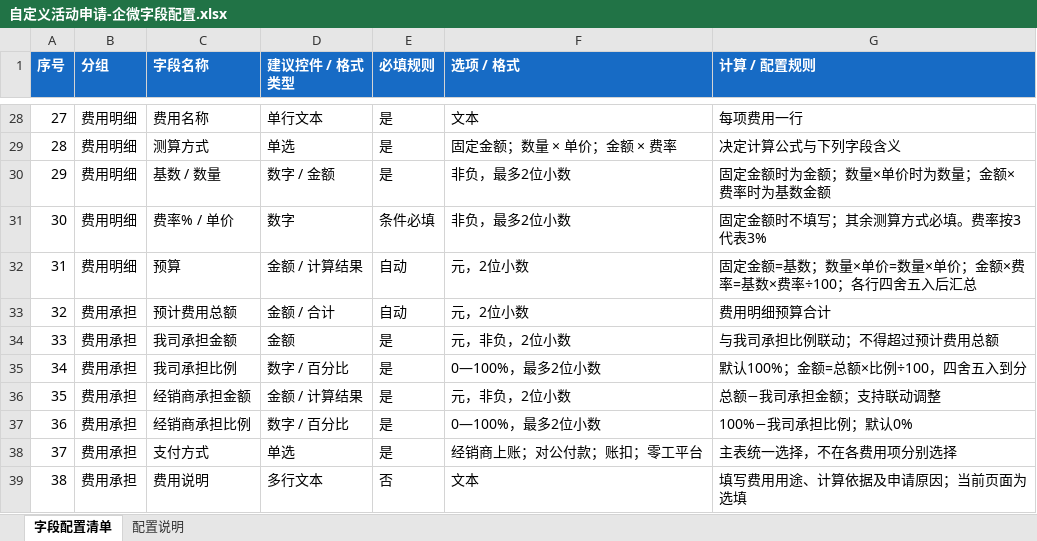
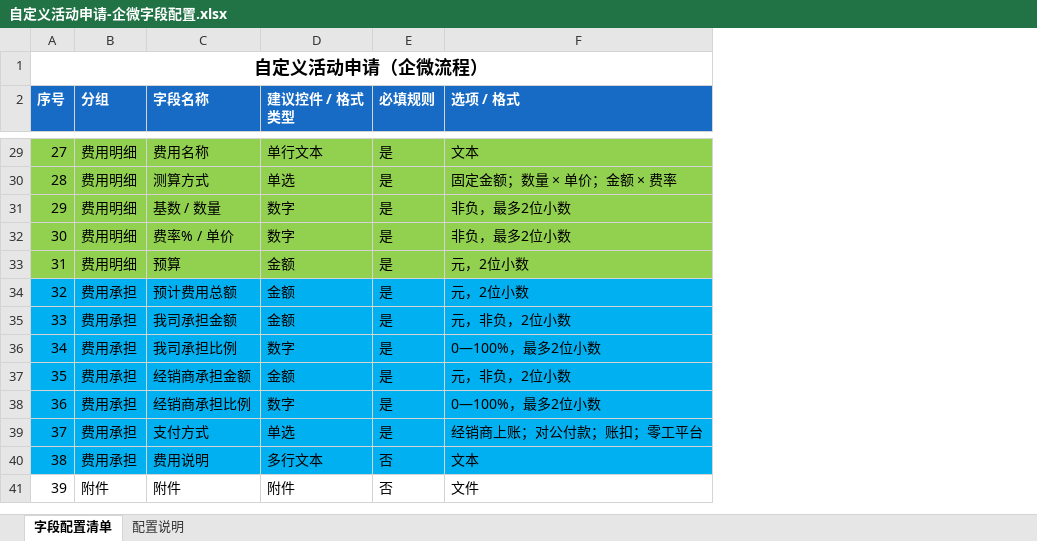
Before and after one commit to cxy17600428066/cp-cxy, an Excel workbook: outputs/activity-config/自定义活动申请-企微字段配置.xlsx, sheet 字段配置清单, drawn as a sheet; only a part is shown, gaps mark what is left out; values as stored, in another font and other column widths than the file's, no borders; charts and pictures not drawn; removed rows and columns are numbered as before the commit, all else as after; the diff covers the shown part only; the diff names each change by its address in the sheet, - before the commit and + after, or states it on an @@ line.

```diff
--- a/outputs/activity-config/自定义活动申请-企微字段配置.xlsx (sheet 字段配置清单)
+++ b/outputs/activity-config/自定义活动申请-企微字段配置.xlsx (sheet 字段配置清单)
-column G (计算 / 配置规则), rows 28-39: 每项费用一行 | 决定计算公式与下列字段含义 | 固定金额时为金额；数量×单价时为数量；金额×费率时为基数金额 | 固定金额时不填写；其余测算方式必填。费率按3代表3% | 固定金额=基数；数量×单价=数量×单价；金额×费率=基数×费率÷100；各行四舍五入后汇总 | 费用明细预算合计 | 与我司承担比例联动；不得超过预计费用总额 | 默认100%；金额=总额×比例÷100，四舍五入到分 | 总额−我司承担金额；支持联动调整 | 100%−我司承担比例；默认0% | 主表统一选择，不在各费用项分别选择 | 填写费用用途、计算依据及申请原因；当前页面为选填
+row 1: 自定义活动申请（企微流程）
-A29:F33 fill: none
+A29:F33 fill: #92D050
-D31 (建议控件 / 格式类型): 数字 / 金额
+D31 (建议控件 / 格式类型): 数字
-E32 (必填规则): 条件必填
+E32 (必填规则): 是
-D33 (建议控件 / 格式类型): 金额 / 计算结果
+D33 (建议控件 / 格式类型): 金额
-E33:E34 (必填规则): 自动
+E33:E34 (必填规则): 是
-A34:F40 fill: none
+A34:F40 fill: #00B0F0
-D34 (建议控件 / 格式类型): 金额 / 合计
+D34 (建议控件 / 格式类型): 金额
-D36 (建议控件 / 格式类型): 数字 / 百分比
+D36 (建议控件 / 格式类型): 数字
-D37 (建议控件 / 格式类型): 金额 / 计算结果
+D37 (建议控件 / 格式类型): 金额
-D38 (建议控件 / 格式类型): 数字 / 百分比
+D38 (建议控件 / 格式类型): 数字
+row 41: 39 | 附件 | 附件 | 附件 | 否 | 文件
```
Also changed, not shown: 16 edited cells and cell formats elsewhere in this sheet, charts or pictures, 1 other file.
